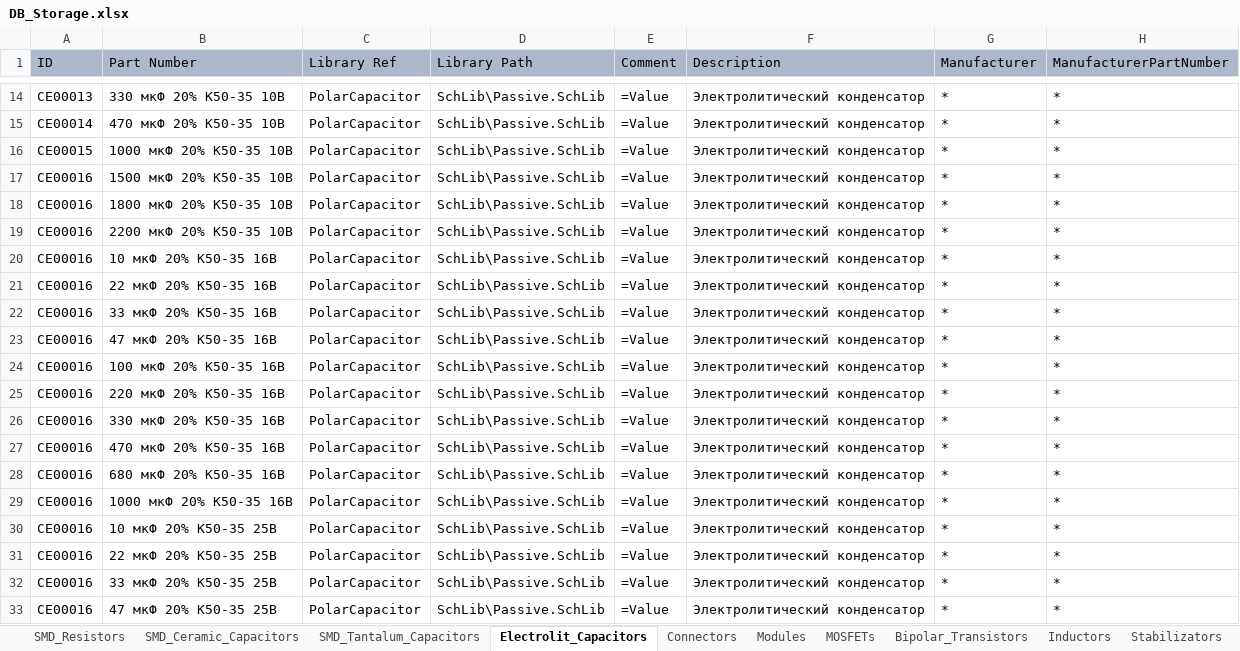
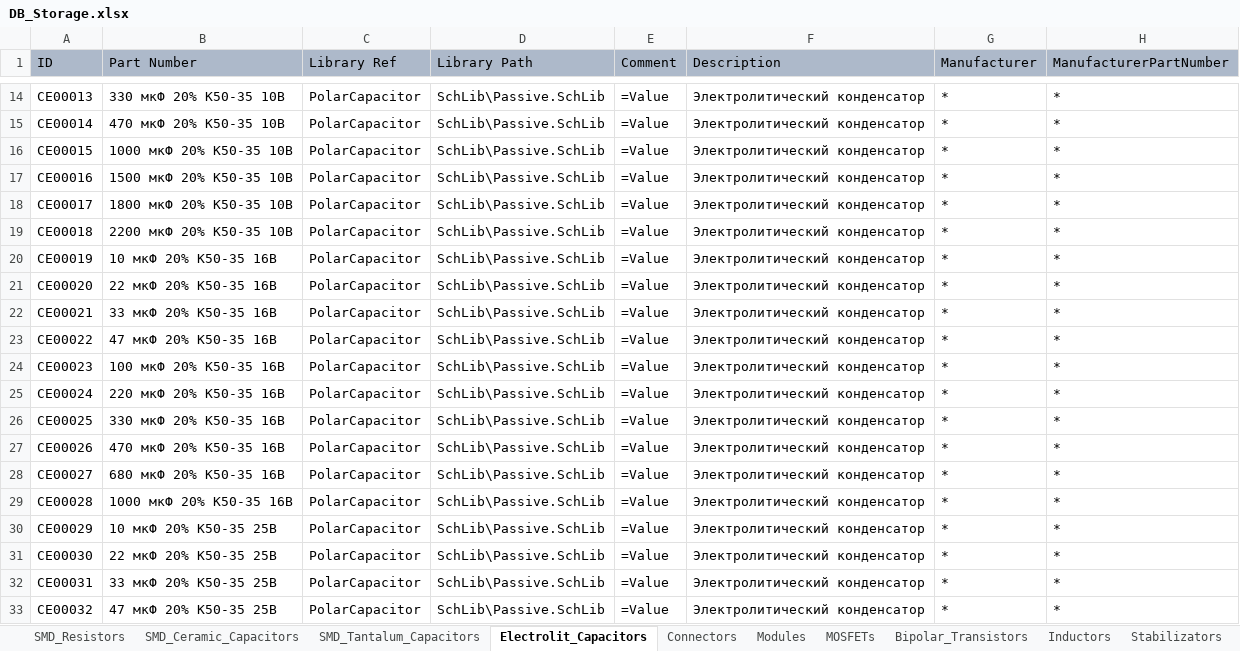
Before and after one commit to SergeyLadanov/AltiumComponentsDB, an Excel workbook: DB_Storage.xlsx, sheet Electrolit_Capacitors, drawn as a sheet; only a part is shown, gaps mark what is left out; values as stored, in another font and other column widths than the file's, no borders; the diff names each change by its address in the sheet, - before the commit and + after, or states it on an @@ line.

```diff
--- a/DB_Storage.xlsx (sheet Electrolit_Capacitors)
+++ b/DB_Storage.xlsx (sheet Electrolit_Capacitors)
-A18 (ID): CE00016
+A18 (ID): CE00017
-A19 (ID): CE00016
+A19 (ID): CE00018
-A20 (ID): CE00016
+A20 (ID): CE00019
-A21 (ID): CE00016
+A21 (ID): CE00020
-A22 (ID): CE00016
+A22 (ID): CE00021
-A23 (ID): CE00016
+A23 (ID): CE00022
-A24 (ID): CE00016
+A24 (ID): CE00023
-A25 (ID): CE00016
+A25 (ID): CE00024
-A26 (ID): CE00016
+A26 (ID): CE00025
-A27 (ID): CE00016
+A27 (ID): CE00026
-A28 (ID): CE00016
+A28 (ID): CE00027
-A29 (ID): CE00016
+A29 (ID): CE00028
-A30 (ID): CE00016
+A30 (ID): CE00029
-A31 (ID): CE00016
+A31 (ID): CE00030
-A32 (ID): CE00016
+A32 (ID): CE00031
-A33 (ID): CE00016
+A33 (ID): CE00032
```
Also changed, not shown: other sheet tabs, 8 other files.
